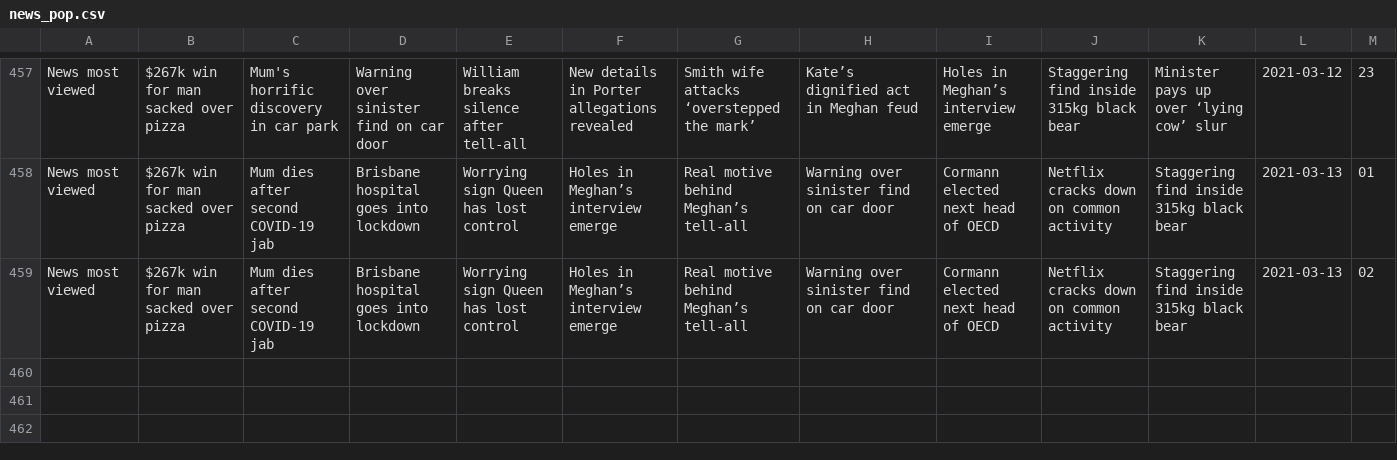
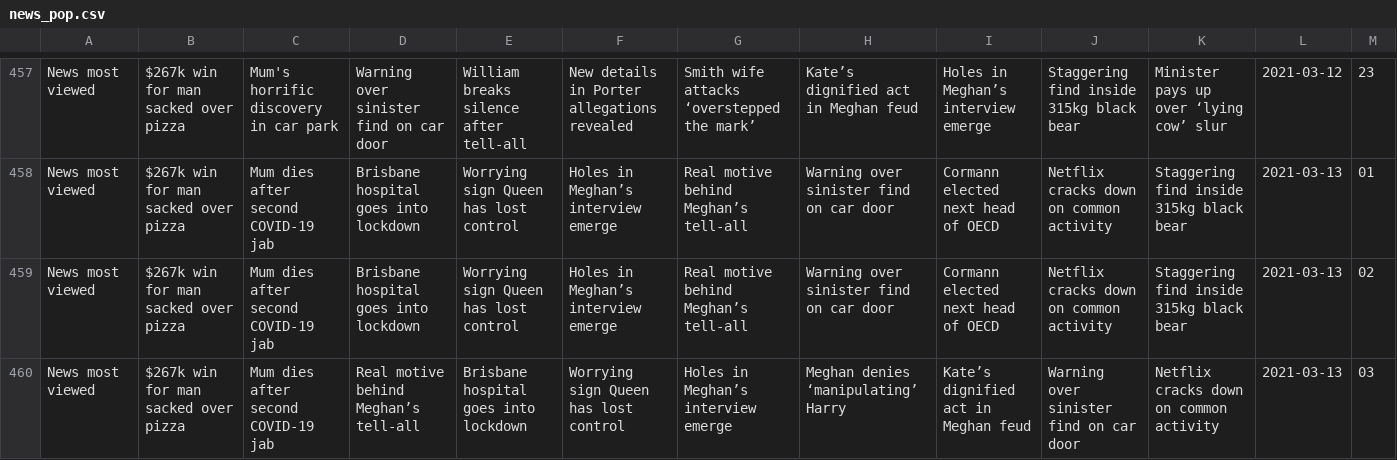
Before and after one commit to joshnicholas/trends, a CSV file: data/news_pop.csv, drawn as a sheet; only a part is shown, gaps mark what is left out.

Commit message:
Latest data: Fri Mar 12 17:45:04 UTC 2021

```diff
--- a/data/news_pop.csv
+++ b/data/news_pop.csv
@@ -459 +459,2 @@ News most viewed,$267k win for man sacked over pizza,Mum dies after second COVID
 News most viewed,$267k win for man sacked over pizza,Mum dies after second COVID-19 jab,Brisbane hospital goes into lockdown,Worrying sign Queen has lost control,Holes in Meghan’s interview emerge,Real motive behind Meghan’s tell-all,Warning over sinister find on car door,Cormann elected next head of OECD,Netflix cracks down on common activity,Staggering find inside 315kg black bear,2021-03-13,02
+News most viewed,$267k win for man sacked over pizza,Mum dies after second COVID-19 jab,Real motive behind Meghan’s tell-all,Brisbane hospital goes into lockdown,Worrying sign Queen has lost control,Holes in Meghan’s interview emerge,Meghan denies ‘manipulating’ Harry,Kate’s dignified act in Meghan feud,Warning over sinister find on car door,Netflix cracks down on common activity,2021-03-13,03
```
